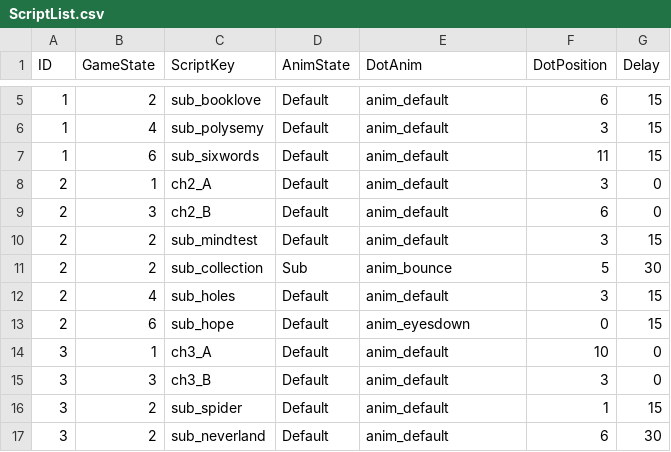
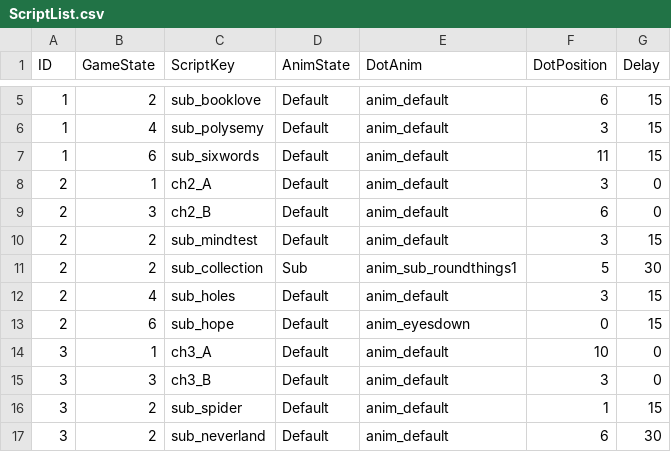
Before and after one commit to MungchiTheBlackThing/The-Black-Thing, a CSV file: Assets/Resources/CSV/ScriptList.csv, drawn as a sheet; only a part is shown, gaps mark what is left out.

```diff
--- a/Assets/Resources/CSV/ScriptList.csv
+++ b/Assets/Resources/CSV/ScriptList.csv
@@ -10,3 +10,3 @@ ID,GameState,ScriptKey,AnimState,DotAnim,DotPosition,Delay
 2,2,sub_mindtest,Default,anim_default,3,15
-2,2,sub_collection,Sub,anim_bounce,5,30
+2,2,sub_collection,Sub,anim_sub_roundthings1,5,30
 2,4,sub_holes,Default,anim_default,3,15
```
Also changed, not shown: Assets/Resources/CSV/sub_script/sub_ch1.csv, Assets/Resources/CSV/sub_script/sub_ch11.csv, 12 other files.
